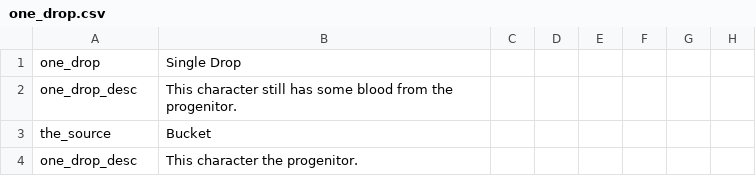
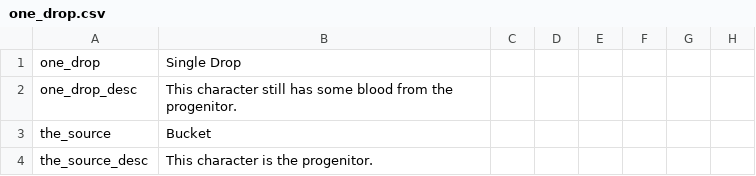
Before and after one commit to howlinweed/One-Drop, a CSV file: localisation/one_drop.csv, drawn as a sheet; only a part is shown; the diff names each change by its address in the sheet, - before the commit and + after, or states it on an @@ line.

Commit message:
on_action-events-localisation
Edited one_drop.csv to change the dupclicate one_drop_desc to a the_source_desc.

Edited 00_one_drop_on_actions.txt fixed the event IDs pointing to incorrect values.

Edited 00_one_drop_events.txt - one_drop.2 so that it adds the one_drop trait to the direct children of the progenitor.

```diff
--- a/localisation/one_drop.csv
+++ b/localisation/one_drop.csv
-A4: one_drop_desc
+A4: the_source_desc
-B4: This character the progenitor.
+B4: This character is the progenitor.
```
Also changed, not shown: 2 other files.
